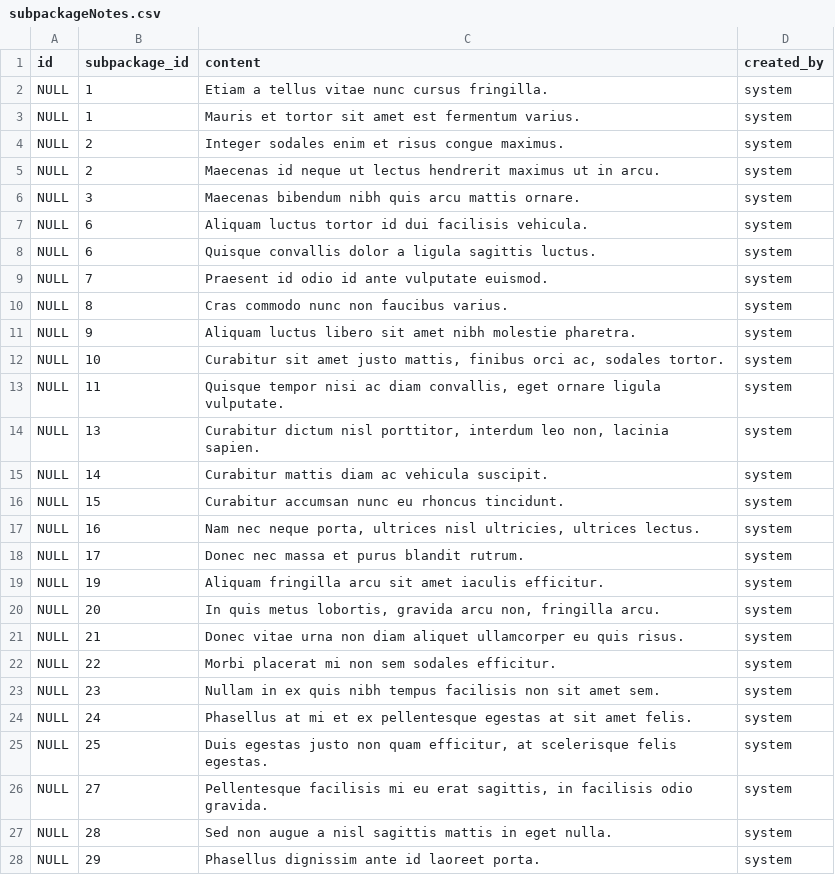
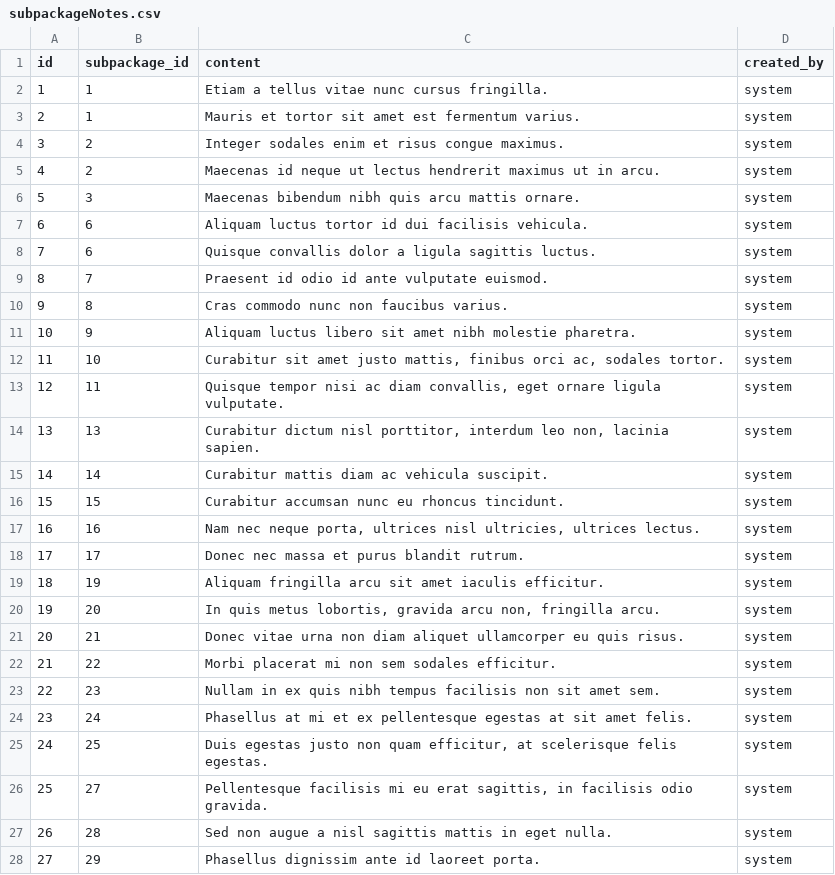
Before and after one commit to jbylina/AkcjaMis-web, a CSV file: src/main/resources/config/liquibase/data/subpackageNotes.csv, drawn as a sheet; only a part is shown; the diff covers the shown part only.

```diff
--- a/src/main/resources/config/liquibase/data/subpackageNotes.csv
+++ b/src/main/resources/config/liquibase/data/subpackageNotes.csv
@@ -1,28 +1,28 @@
 id;subpackage_id;content;created_by
-NULL;1;Etiam a tellus vitae nunc cursus fringilla.;system
-NULL;1;Mauris et tortor sit amet est fermentum varius.;system
-NULL;2;Integer sodales enim et risus congue maximus.;system
-NULL;2;Maecenas id neque ut lectus hendrerit maximus ut in arcu.;system
-NULL;3;Maecenas bibendum nibh quis arcu mattis ornare.;system
-NULL;6;Aliquam luctus tortor id dui facilisis vehicula.;system
-NULL;6;Quisque convallis dolor a ligula sagittis luctus.;system
-NULL;7;Praesent id odio id ante vulputate euismod.;system
-NULL;8;Cras commodo nunc non faucibus varius.;system
-NULL;9;Aliquam luctus libero sit amet nibh molestie pharetra.;system
-NULL;10;Curabitur sit amet justo mattis, finibus orci ac, sodales tortor.;system
-NULL;11;Quisque tempor nisi ac diam convallis, eget ornare ligula vulputate.;system
-NULL;13;Curabitur dictum nisl porttitor, interdum leo non, lacinia sapien.;system
-NULL;14;Curabitur mattis diam ac vehicula suscipit.;system
-NULL;15;Curabitur accumsan nunc eu rhoncus tincidunt.;system
-NULL;16;Nam nec neque porta, ultrices nisl ultricies, ultrices lectus.;system
-NULL;17;Donec nec massa et purus blandit rutrum.;system
-NULL;19;Aliquam fringilla arcu sit amet iaculis efficitur.;system
-NULL;20;In quis metus lobortis, gravida arcu non, fringilla arcu.;system
-NULL;21;Donec vitae urna non diam aliquet ullamcorper eu quis risus.;system
-NULL;22;Morbi placerat mi non sem sodales efficitur.;system
-NULL;23;Nullam in ex quis nibh tempus facilisis non sit amet sem.;system
-NULL;24;Phasellus at mi et ex pellentesque egestas at sit amet felis.;system
-NULL;25;Duis egestas justo non quam efficitur, at scelerisque felis egestas.;system
-NULL;27;Pellentesque facilisis mi eu erat sagittis, in facilisis odio gravida.;system
-NULL;28;Sed non augue a nisl sagittis mattis in eget nulla.;system
-NULL;29;Phasellus dignissim ante id laoreet porta.;system
+1;1;Etiam a tellus vitae nunc cursus fringilla.;system
+2;1;Mauris et tortor sit amet est fermentum varius.;system
+3;2;Integer sodales enim et risus congue maximus.;system
+4;2;Maecenas id neque ut lectus hendrerit maximus ut in arcu.;system
+5;3;Maecenas bibendum nibh quis arcu mattis ornare.;system
+6;6;Aliquam luctus tortor id dui facilisis vehicula.;system
+7;6;Quisque convallis dolor a ligula sagittis luctus.;system
+8;7;Praesent id odio id ante vulputate euismod.;system
+9;8;Cras commodo nunc non faucibus varius.;system
+10;9;Aliquam luctus libero sit amet nibh molestie pharetra.;system
+11;10;Curabitur sit amet justo mattis, finibus orci ac, sodales tortor.;system
+12;11;Quisque tempor nisi ac diam convallis, eget ornare ligula vulputate.;system
+13;13;Curabitur dictum nisl porttitor, interdum leo non, lacinia sapien.;system
+14;14;Curabitur mattis diam ac vehicula suscipit.;system
+15;15;Curabitur accumsan nunc eu rhoncus tincidunt.;system
+16;16;Nam nec neque porta, ultrices nisl ultricies, ultrices lectus.;system
+17;17;Donec nec massa et purus blandit rutrum.;system
+18;19;Aliquam fringilla arcu sit amet iaculis efficitur.;system
+19;20;In quis metus lobortis, gravida arcu non, fringilla arcu.;system
+20;21;Donec vitae urna non diam aliquet ullamcorper eu quis risus.;system
+21;22;Morbi placerat mi non sem sodales efficitur.;system
+22;23;Nullam in ex quis nibh tempus facilisis non sit amet sem.;system
+23;24;Phasellus at mi et ex pellentesque egestas at sit amet felis.;system
+24;25;Duis egestas justo non quam efficitur, at scelerisque felis egestas.;system
+25;27;Pellentesque facilisis mi eu erat sagittis, in facilisis odio gravida.;system
+26;28;Sed non augue a nisl sagittis mattis in eget nulla.;system
+27;29;Phasellus dignissim ante id laoreet porta.;system
```
Also changed, not shown: 62 edited cells elsewhere in this file, src/main/resources/config/liquibase/data/christmasPackageNotes.csv, src/main/resources/config/liquibase/data/families.csv, 2 other files.
